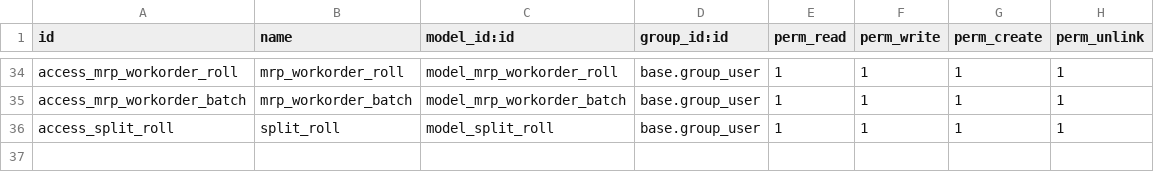
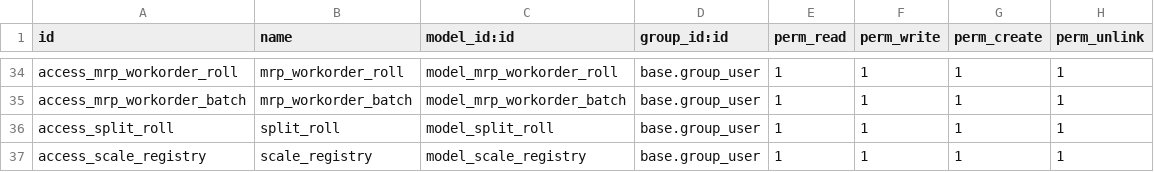
Before and after one commit to perucodex/idetex, a CSV file: idtx_laboratory/security/ir.model.access.csv, drawn as a sheet; only a part is shown, gaps mark what is left out.

```diff
--- a/idtx_laboratory/security/ir.model.access.csv
+++ b/idtx_laboratory/security/ir.model.access.csv
@@ -36 +36,2 @@ access_mrp_workorder_batch,mrp_workorder_batch,model_mrp_workorder_batch,base.gr
 access_split_roll,split_roll,model_split_roll,base.group_user,1,1,1,1
+access_scale_registry,scale_registry,model_scale_registry,base.group_user,1,1,1,1
```
Also changed, not shown: 17 other files.
